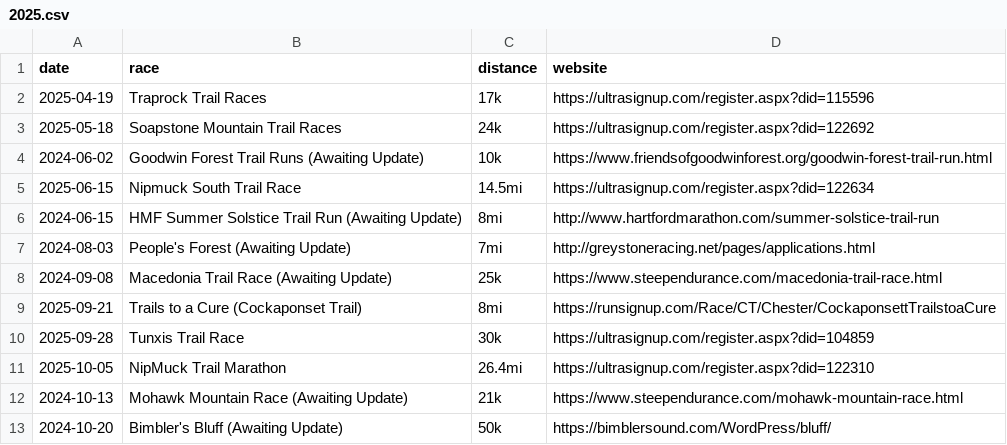
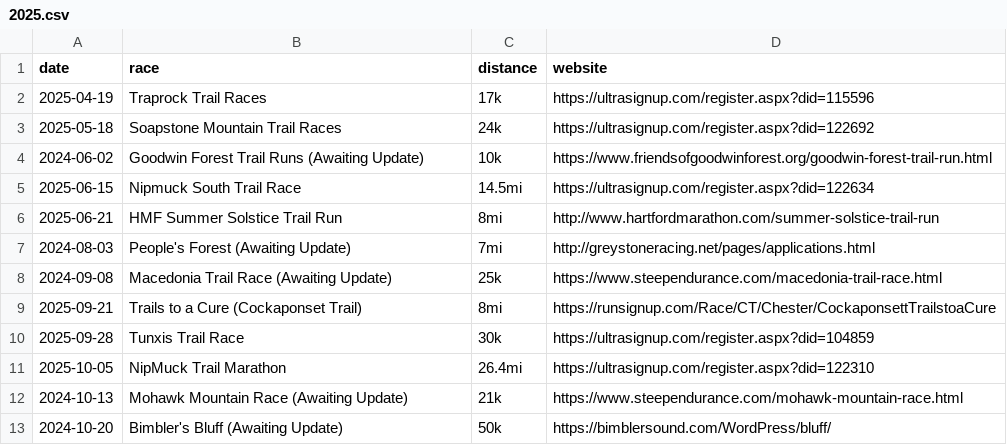
Before and after one commit to BlueBlazedTrailRunningSeries/BlueBlazedTrailRunningSeries.github.io, a CSV file: _data/races/2025.csv, drawn as a sheet.

Commit message:
Update 2025.csv

```diff
--- a/_data/races/2025.csv
+++ b/_data/races/2025.csv
@@ -5,3 +5,3 @@ date,race,distance,website
 2025-06-15,Nipmuck South Trail Race,14.5mi,https://ultrasignup.com/register.aspx?did=122634
-2024-06-15,HMF Summer Solstice Trail Run (Awaiting Update),8mi,http://www.hartfordmarathon.com/summer-solstice-trail-run
+2025-06-21,HMF Summer Solstice Trail Run,8mi,http://www.hartfordmarathon.com/summer-solstice-trail-run
 2024-08-03,People's Forest (Awaiting Update),7mi,http://greystoneracing.net/pages/applications.html
```
